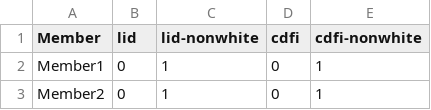
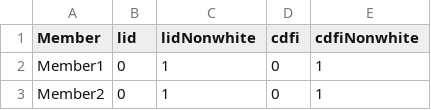
Before and after one commit to moriahtaylor1/cucollaborate, a CSV file: data/Board/circles-test-data2.csv, drawn as a sheet; only a part is shown.

Commit message:
change column names

```diff
--- a/data/Board/circles-test-data2.csv
+++ b/data/Board/circles-test-data2.csv
@@ -1,2 +1,2 @@
-Member,lid,lid-nonwhite,cdfi,cdfi-nonwhite
+Member,lid,lidNonwhite,cdfi,cdfiNonwhite
 Member1,0,1,0,1
```
